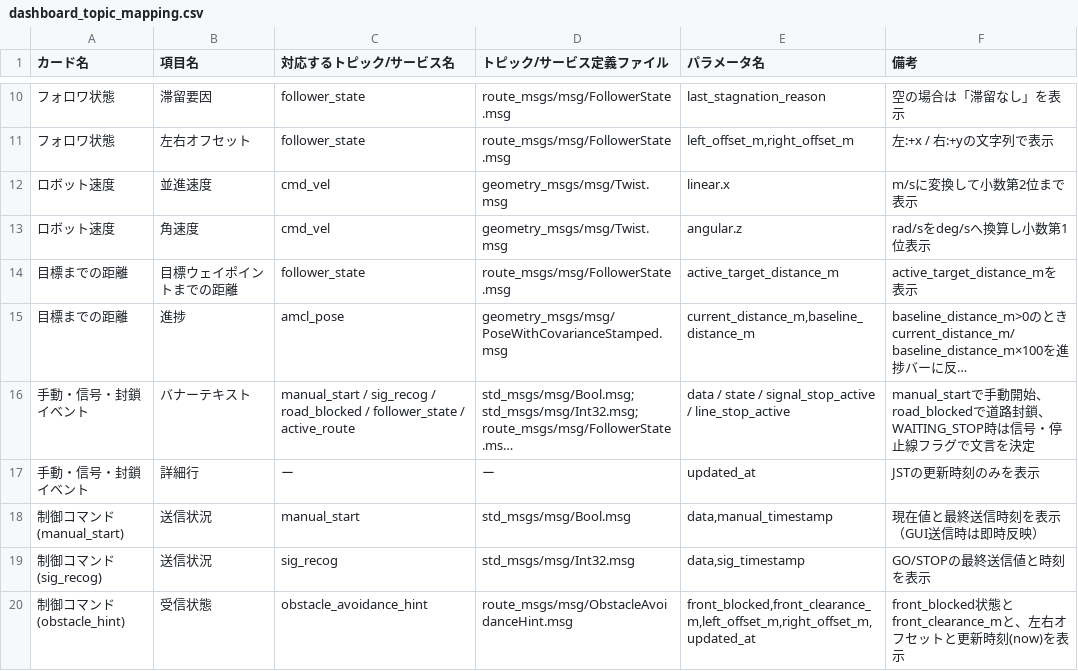
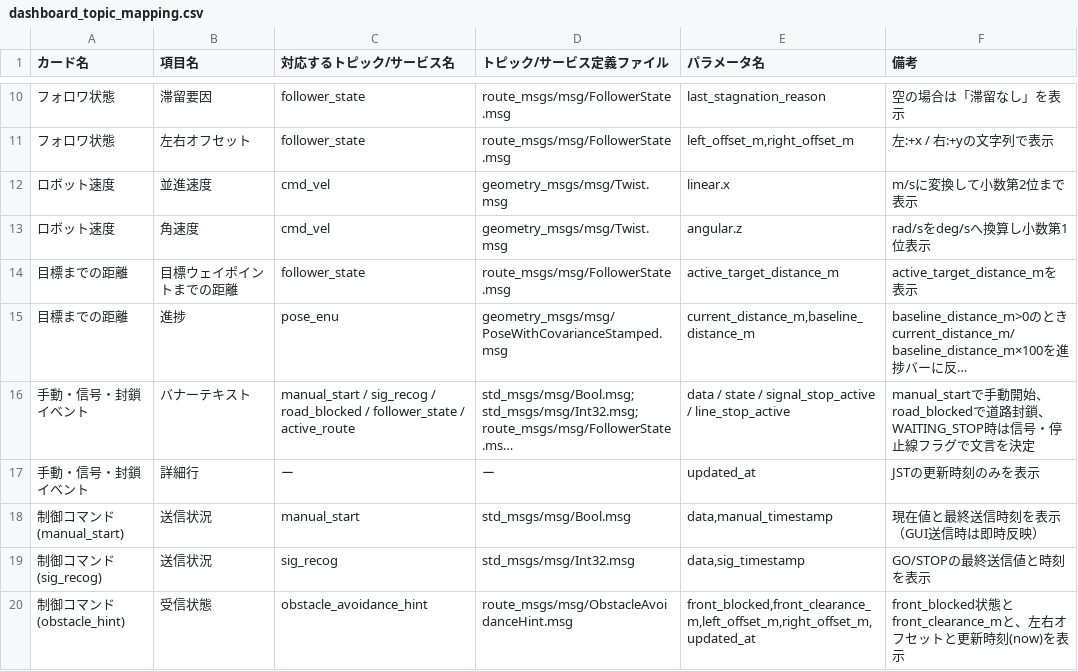
Before and after one commit to kazoga/tc2026, a CSV file: src/robot_console/docs/dashboard_topic_mapping.csv, drawn as a sheet; only a part is shown, gaps mark what is left out; long unchanged cells end in …; the diff names each change by its address in the sheet, - before the commit and + after, or states it on an @@ line.

Commit message:
Migrate localization pose topic to pose_enu

```diff
--- a/src/robot_console/docs/dashboard_topic_mapping.csv
+++ b/src/robot_console/docs/dashboard_topic_mapping.csv
-C15 (対応するトピック/サービス名): amcl_pose
+C15 (対応するトピック/サービス名): pose_enu
```
Also changed, not shown: 48 other files.
